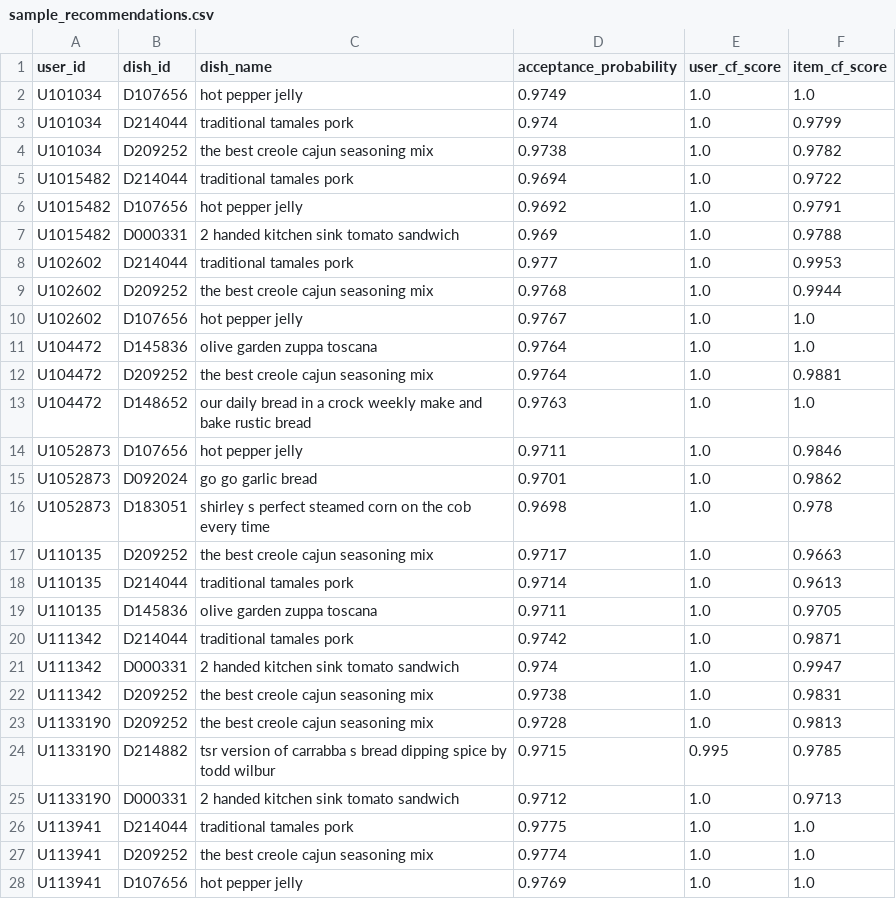
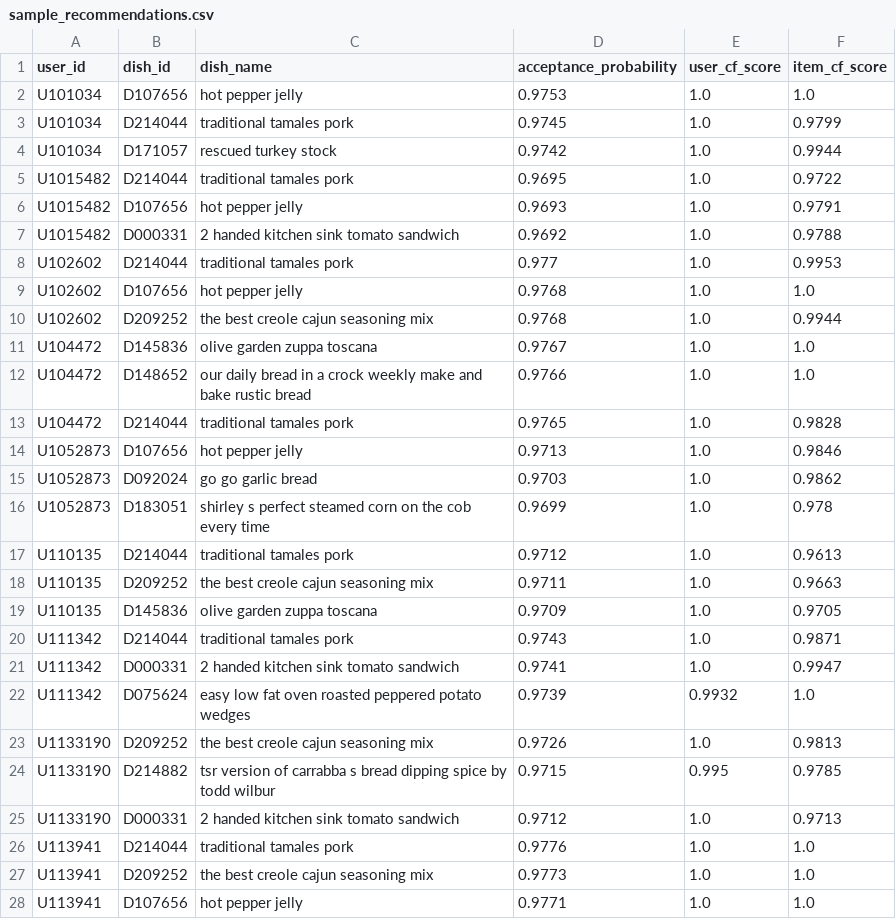
Before and after one commit to foodmind-team/foodmind-ml, a CSV file: reports/metrics/sample_recommendations.csv, drawn as a sheet; only a part is shown; the diff covers the shown part only.

```diff
--- a/reports/metrics/sample_recommendations.csv
+++ b/reports/metrics/sample_recommendations.csv
@@ -1,28 +1,28 @@
 user_id,dish_id,dish_name,acceptance_probability,user_cf_score,item_cf_score
-U101034,D107656,hot pepper jelly,0.9749,1.0,1.0
-U101034,D214044,traditional tamales pork,0.974,1.0,0.9799
-U101034,D209252,the best creole cajun seasoning mix,0.9738,1.0,0.9782
-U1015482,D214044,traditional tamales pork,0.9694,1.0,0.9722
-U1015482,D107656,hot pepper jelly,0.9692,1.0,0.9791
-U1015482,D000331,2 handed kitchen sink tomato sandwich,0.969,1.0,0.9788
+U101034,D107656,hot pepper jelly,0.9753,1.0,1.0
+U101034,D214044,traditional tamales pork,0.9745,1.0,0.9799
+U101034,D171057,rescued turkey stock,0.9742,1.0,0.9944
+U1015482,D214044,traditional tamales pork,0.9695,1.0,0.9722
+U1015482,D107656,hot pepper jelly,0.9693,1.0,0.9791
+U1015482,D000331,2 handed kitchen sink tomato sandwich,0.9692,1.0,0.9788
 U102602,D214044,traditional tamales pork,0.977,1.0,0.9953
+U102602,D107656,hot pepper jelly,0.9768,1.0,1.0
 U102602,D209252,the best creole cajun seasoning mix,0.9768,1.0,0.9944
-U102602,D107656,hot pepper jelly,0.9767,1.0,1.0
-U104472,D145836,olive garden zuppa toscana,0.9764,1.0,1.0
-U104472,D209252,the best creole cajun seasoning mix,0.9764,1.0,0.9881
-U104472,D148652,our daily bread in a crock weekly make and bake rustic bread,0.9763,1.0,1.0
-U1052873,D107656,hot pepper jelly,0.9711,1.0,0.9846
-U1052873,D092024,go go garlic bread,0.9701,1.0,0.9862
-U1052873,D183051,shirley s perfect steamed corn on the cob every time,0.9698,1.0,0.978
-U110135,D209252,the best creole cajun seasoning mix,0.9717,1.0,0.9663
-U110135,D214044,traditional tamales pork,0.9714,1.0,0.9613
-U110135,D145836,olive garden zuppa toscana,0.9711,1.0,0.9705
-U111342,D214044,traditional tamales pork,0.9742,1.0,0.9871
-U111342,D000331,2 handed kitchen sink tomato sandwich,0.974,1.0,0.9947
-U111342,D209252,the best creole cajun seasoning mix,0.9738,1.0,0.9831
-U1133190,D209252,the best creole cajun seasoning mix,0.9728,1.0,0.9813
+U104472,D145836,olive garden zuppa toscana,0.9767,1.0,1.0
+U104472,D148652,our daily bread in a crock weekly make and bake rustic bread,0.9766,1.0,1.0
+U104472,D214044,traditional tamales pork,0.9765,1.0,0.9828
+U1052873,D107656,hot pepper jelly,0.9713,1.0,0.9846
+U1052873,D092024,go go garlic bread,0.9703,1.0,0.9862
+U1052873,D183051,shirley s perfect steamed corn on the cob every time,0.9699,1.0,0.978
+U110135,D214044,traditional tamales pork,0.9712,1.0,0.9613
+U110135,D209252,the best creole cajun seasoning mix,0.9711,1.0,0.9663
+U110135,D145836,olive garden zuppa toscana,0.9709,1.0,0.9705
+U111342,D214044,traditional tamales pork,0.9743,1.0,0.9871
+U111342,D000331,2 handed kitchen sink tomato sandwich,0.9741,1.0,0.9947
+U111342,D075624,easy low fat oven roasted peppered potato wedges,0.9739,0.9932,1.0
+U1133190,D209252,the best creole cajun seasoning mix,0.9726,1.0,0.9813
 U1133190,D214882,tsr version of carrabba s bread dipping spice by todd wilbur,0.9715,0.995,0.9785
 U1133190,D000331,2 handed kitchen sink tomato sandwich,0.9712,1.0,0.9713
-U113941,D214044,traditional tamales pork,0.9775,1.0,1.0
-U113941,D209252,the best creole cajun seasoning mix,0.9774,1.0,1.0
-U113941,D107656,hot pepper jelly,0.9769,1.0,1.0
+U113941,D214044,traditional tamales pork,0.9776,1.0,1.0
+U113941,D209252,the best creole cajun seasoning mix,0.9773,1.0,1.0
+U113941,D107656,hot pepper jelly,0.9771,1.0,1.0
```
Also changed, not shown: 5 added rows, 5 removed rows and 37 edited cells elsewhere in this file, 38 other files.
